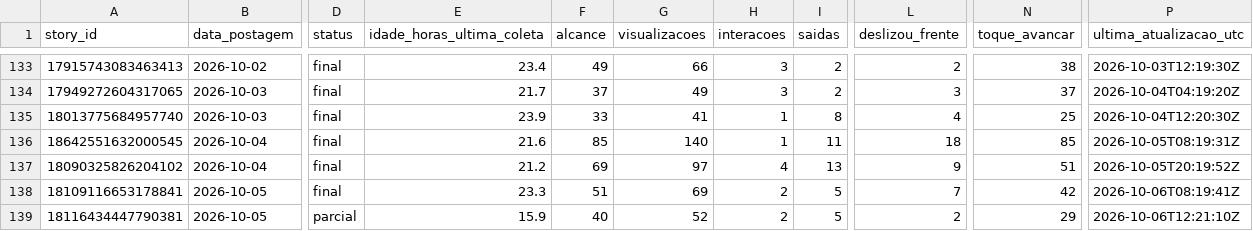
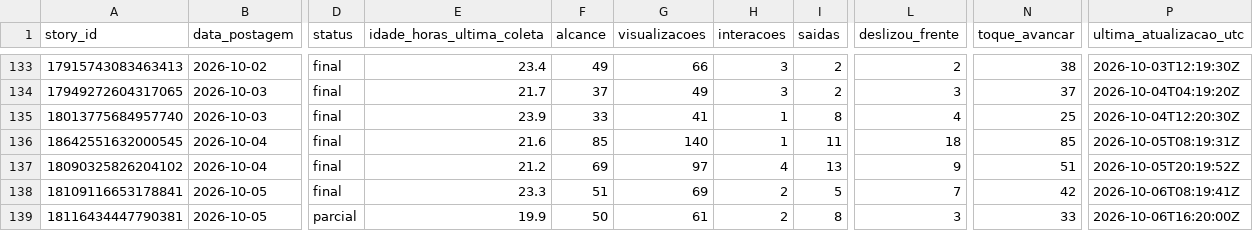
Before and after one commit to lopeslimafelipe-dot/gestao-em-pratica-stories-diario, a CSV file: stories-metricas/base_stories.csv, drawn as a sheet; only a part is shown, gaps mark what is left out; the diff names each change by its address in the sheet, - before the commit and + after, or states it on an @@ line.

```diff
--- a/stories-metricas/base_stories.csv
+++ b/stories-metricas/base_stories.csv
-E139 (idade_horas_ultima_coleta): 15.9
+E139 (idade_horas_ultima_coleta): 19.9
-F139 (alcance): 40
+F139 (alcance): 50
-G139 (visualizacoes): 52
+G139 (visualizacoes): 61
-I139 (saidas): 5
+I139 (saidas): 8
-L139 (deslizou_frente): 2
+L139 (deslizou_frente): 3
-N139 (toque_avancar): 29
+N139 (toque_avancar): 33
-P139 (ultima_atualizacao_utc): 2026-10-06T12:21:10Z
+P139 (ultima_atualizacao_utc): 2026-10-06T16:20:00Z
```
